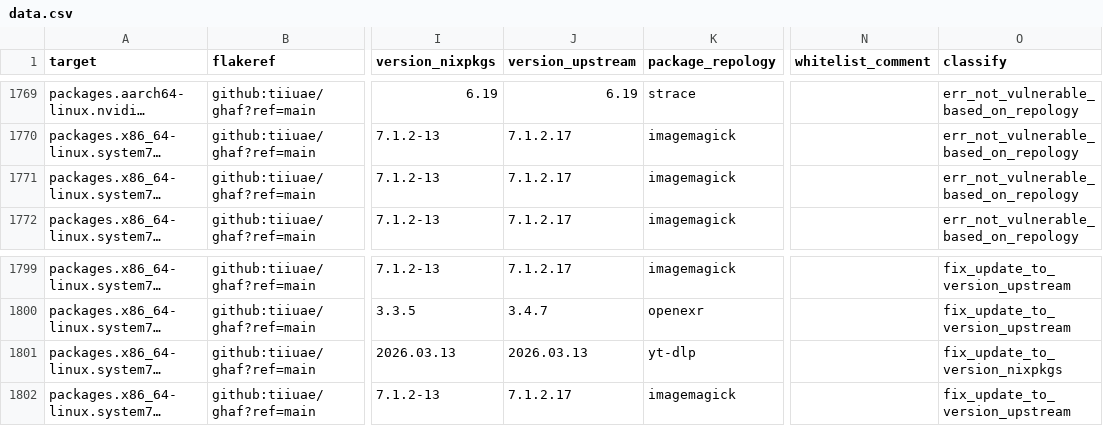
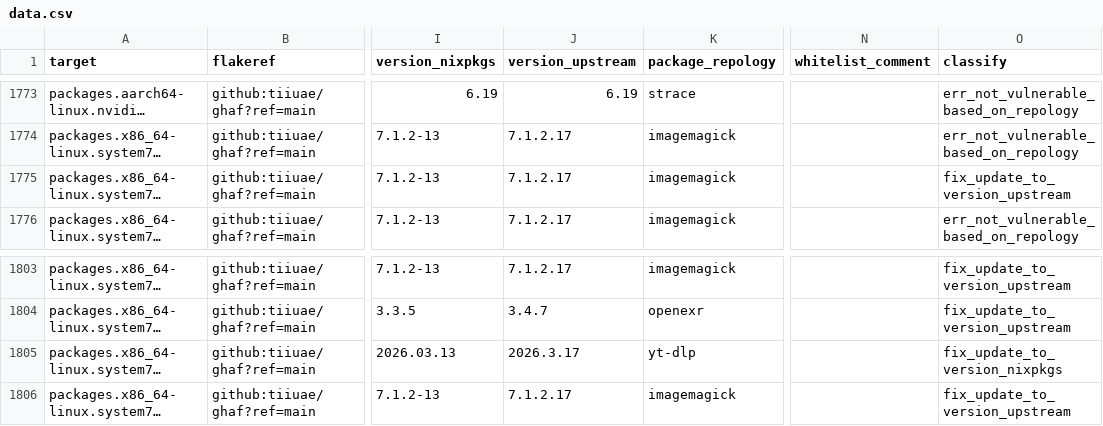
Before and after one commit to tiiuae/ghafscan, a CSV file: reports/main/data.csv, drawn as a sheet; only a part is shown, gaps mark what is left out; long unchanged cells end in …; addresses are those after the commit; the diff covers the shown part only; the diff names each change by its address in the sheet, - before the commit and + after, or states it on an @@ line.

```diff
--- a/reports/main/data.csv
+++ b/reports/main/data.csv
-O1775 (classify): err_not_vulnerable_based_on_repology
+O1775 (classify): fix_update_to_version_upstream
-J1805 (version_upstream): 2026.03.13
+J1805 (version_upstream): 2026.3.17
```
Also changed, not shown: 5 added rows and 5 edited cells elsewhere in this file, 3 other files.
